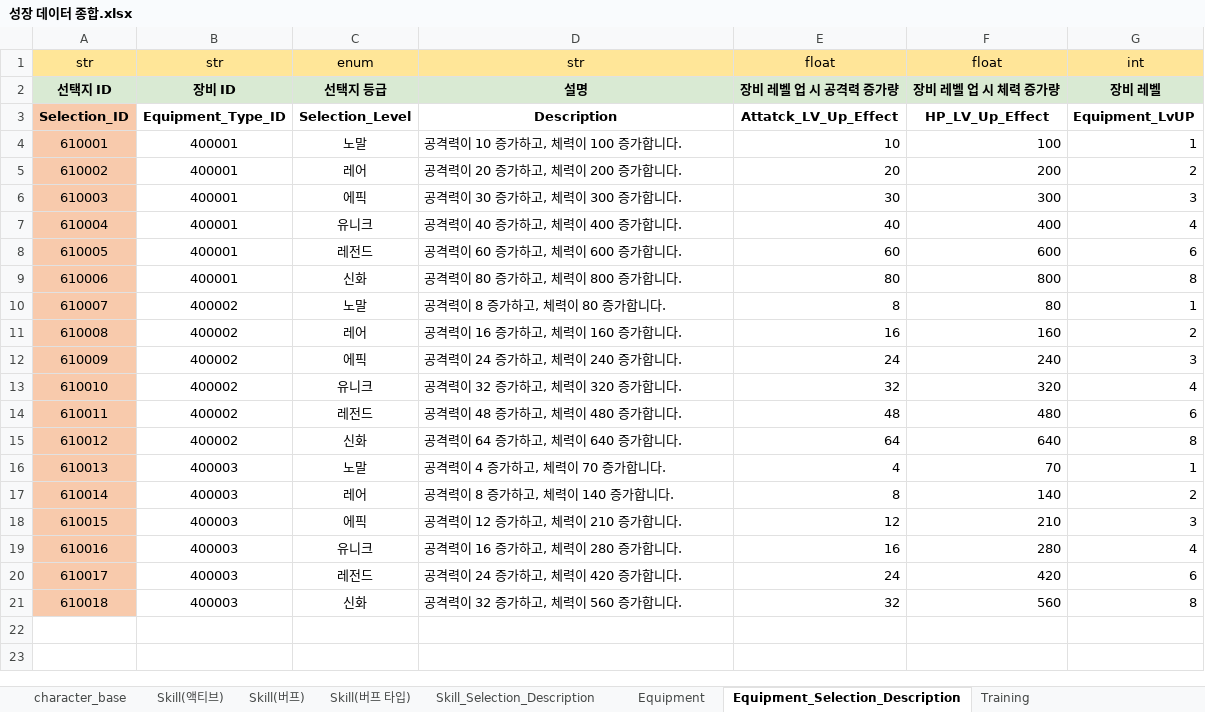
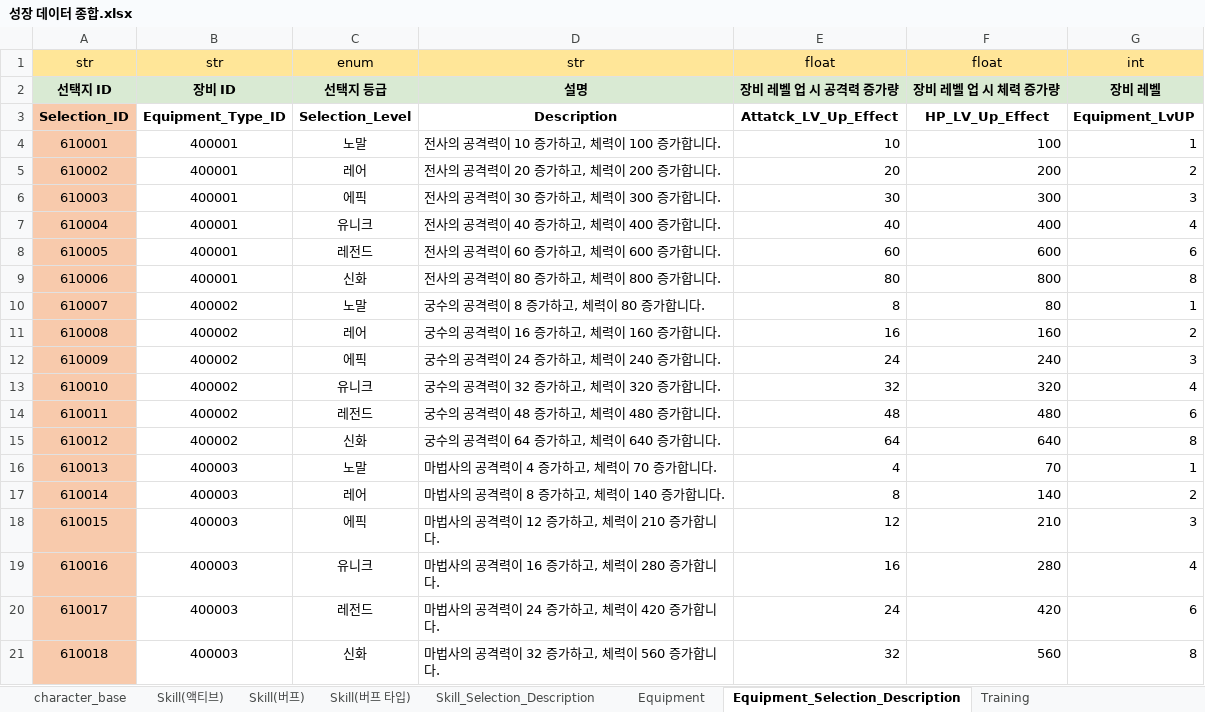
Before and after one commit to Corporate-Agreement-Project-In-Kyung-Il/Corporate-Agreement, an Excel workbook: Assets/05.DataTable/성장 데이터 종합.xlsx, sheet Equipment_Selection_Description, drawn as a sheet; values as stored, in another font and other column widths than the file's, no borders; the diff names each change by its address in the sheet, - before the commit and + after, or states it on an @@ line.

```diff
--- a/Assets/05.DataTable/성장 데이터 종합.xlsx (sheet Equipment_Selection_Description)
+++ b/Assets/05.DataTable/성장 데이터 종합.xlsx (sheet Equipment_Selection_Description)
-D4: 공격력이 10 증가하고, 체력이 100 증가합니다.
+D4: 전사의 공격력이 10 증가하고, 체력이 100 증가합니다.
-D5: 공격력이 20 증가하고, 체력이 200 증가합니다.
+D5: 전사의 공격력이 20 증가하고, 체력이 200 증가합니다.
-D6: 공격력이 30 증가하고, 체력이 300 증가합니다.
+D6: 전사의 공격력이 30 증가하고, 체력이 300 증가합니다.
-D7: 공격력이 40 증가하고, 체력이 400 증가합니다.
+D7: 전사의 공격력이 40 증가하고, 체력이 400 증가합니다.
-D8: 공격력이 60 증가하고, 체력이 600 증가합니다.
+D8: 전사의 공격력이 60 증가하고, 체력이 600 증가합니다.
-D9: 공격력이 80 증가하고, 체력이 800 증가합니다.
+D9: 전사의 공격력이 80 증가하고, 체력이 800 증가합니다.
-D10: 공격력이 8 증가하고, 체력이 80 증가합니다.
+D10: 궁수의 공격력이 8 증가하고, 체력이 80 증가합니다.
-D11: 공격력이 16 증가하고, 체력이 160 증가합니다.
+D11: 궁수의 공격력이 16 증가하고, 체력이 160 증가합니다.
-D12: 공격력이 24 증가하고, 체력이 240 증가합니다.
+D12: 궁수의 공격력이 24 증가하고, 체력이 240 증가합니다.
-D13: 공격력이 32 증가하고, 체력이 320 증가합니다.
+D13: 궁수의 공격력이 32 증가하고, 체력이 320 증가합니다.
-D14: 공격력이 48 증가하고, 체력이 480 증가합니다.
+D14: 궁수의 공격력이 48 증가하고, 체력이 480 증가합니다.
-D15: 공격력이 64 증가하고, 체력이 640 증가합니다.
+D15: 궁수의 공격력이 64 증가하고, 체력이 640 증가합니다.
-D16: 공격력이 4 증가하고, 체력이 70 증가합니다.
+D16: 마법사의 공격력이 4 증가하고, 체력이 70 증가합니다.
-D17: 공격력이 8 증가하고, 체력이 140 증가합니다.
+D17: 마법사의 공격력이 8 증가하고, 체력이 140 증가합니다.
-D18: 공격력이 12 증가하고, 체력이 210 증가합니다.
+D18: 마법사의 공격력이 12 증가하고, 체력이 210 증가합니다.
-D19: 공격력이 16 증가하고, 체력이 280 증가합니다.
+D19: 마법사의 공격력이 16 증가하고, 체력이 280 증가합니다.
-D20: 공격력이 24 증가하고, 체력이 420 증가합니다.
+D20: 마법사의 공격력이 24 증가하고, 체력이 420 증가합니다.
-D21: 공격력이 32 증가하고, 체력이 560 증가합니다.
+D21: 마법사의 공격력이 32 증가하고, 체력이 560 증가합니다.
```
Also changed, not shown: sheet Skill_Selection_Description, sheet Skill(버프), sheet Skill(액티브), sheet Training, sheet Equipment, 26 other files.
